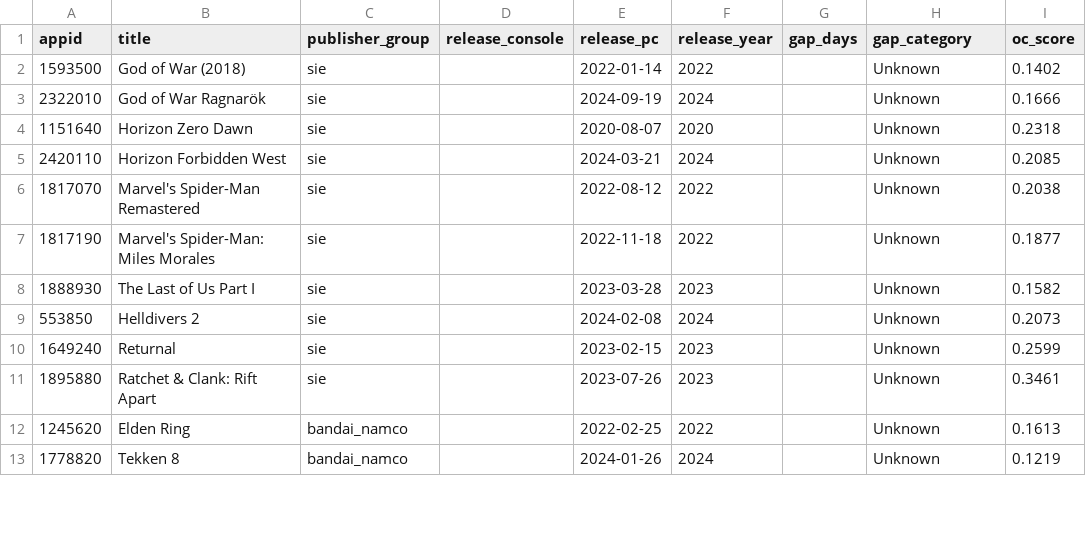
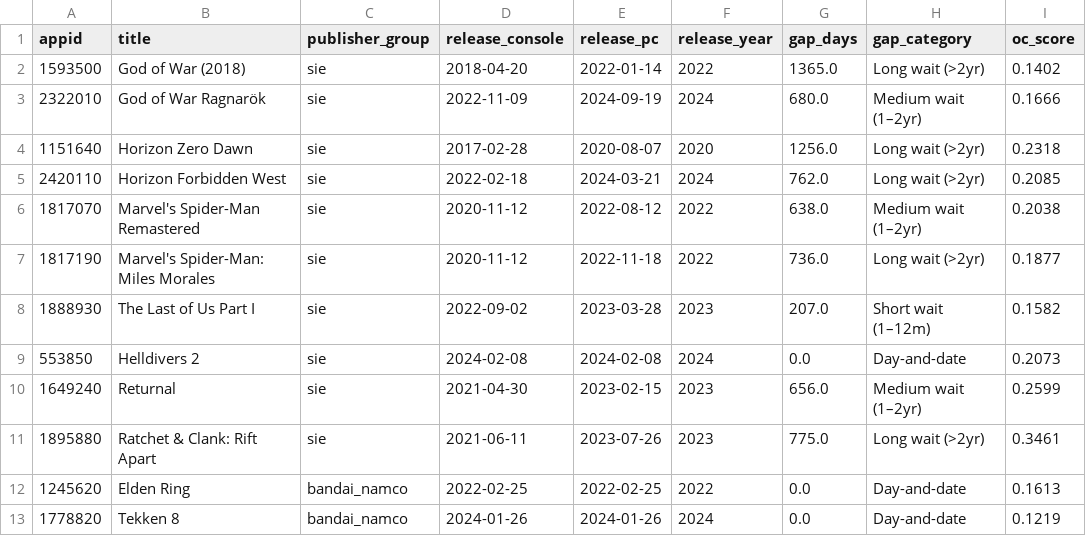
Before and after one commit to Stan-DS-Z/gaming-platform-shift, a CSV file: data/processed/NB03_port_timeline.csv, drawn as a sheet; only a part is shown; the diff covers the shown part only; the diff names each change by its address in the sheet, - before the commit and + after, or states it on an @@ line.

```diff
--- a/data/processed/NB03_port_timeline.csv
+++ b/data/processed/NB03_port_timeline.csv
-D2 (release_console): (empty)
+D2 (release_console): 2018-04-20
-G2 (gap_days): (empty)
+G2 (gap_days): 1365.0
-H2 (gap_category): Unknown
+H2 (gap_category): Long wait (>2yr)
-D3 (release_console): (empty)
+D3 (release_console): 2022-11-09
-G3 (gap_days): (empty)
+G3 (gap_days): 680.0
-H3 (gap_category): Unknown
+H3 (gap_category): Medium wait (1–2yr)
-D4 (release_console): (empty)
+D4 (release_console): 2017-02-28
-G4 (gap_days): (empty)
+G4 (gap_days): 1256.0
-H4:H5 (gap_category): Unknown
+H4:H5 (gap_category): Long wait (>2yr)
-D5 (release_console): (empty)
+D5 (release_console): 2022-02-18
-G5 (gap_days): (empty)
+G5 (gap_days): 762.0
-D6:D7 (release_console): (empty)
+D6:D7 (release_console): 2020-11-12
-G6 (gap_days): (empty)
+G6 (gap_days): 638.0
-H6 (gap_category): Unknown
+H6 (gap_category): Medium wait (1–2yr)
-G7 (gap_days): (empty)
+G7 (gap_days): 736.0
-H7 (gap_category): Unknown
+H7 (gap_category): Long wait (>2yr)
-D8 (release_console): (empty)
+D8 (release_console): 2022-09-02
-G8 (gap_days): (empty)
+G8 (gap_days): 207.0
-H8 (gap_category): Unknown
+H8 (gap_category): Short wait (1–12m)
-D9 (release_console): (empty)
+D9 (release_console): 2024-02-08
-G9 (gap_days): (empty)
+G9 (gap_days): 0.0
-H9 (gap_category): Unknown
+H9 (gap_category): Day-and-date
-D10 (release_console): (empty)
+D10 (release_console): 2021-04-30
-G10 (gap_days): (empty)
+G10 (gap_days): 656.0
-H10 (gap_category): Unknown
+H10 (gap_category): Medium wait (1–2yr)
-D11 (release_console): (empty)
+D11 (release_console): 2021-06-11
-G11 (gap_days): (empty)
+G11 (gap_days): 775.0
-H11 (gap_category): Unknown
+H11 (gap_category): Long wait (>2yr)
-D12 (release_console): (empty)
+D12 (release_console): 2022-02-25
-G12:G13 (gap_days): (empty)
+G12:G13 (gap_days): 0.0
-H12:H13 (gap_category): Unknown
+H12:H13 (gap_category): Day-and-date
-D13 (release_console): (empty)
+D13 (release_console): 2024-01-26
```
Also changed, not shown: 98 edited cells elsewhere in this file, data/processed/NB05_franchise_fatigue_enriched.csv, 8 other files.
